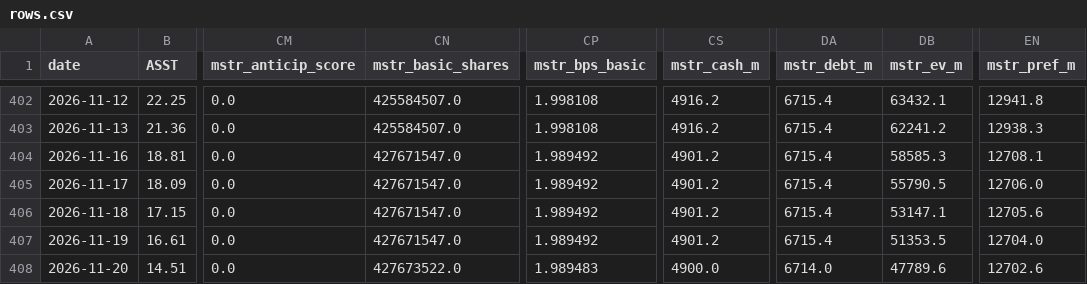
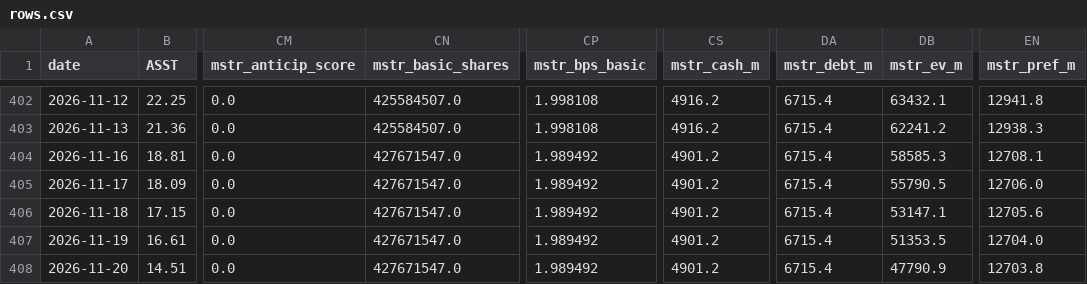
Before and after one commit to bobbyfarrell20/btc-treasury-dashboard, a CSV file: data/rows.csv, drawn as a sheet; only a part is shown, gaps mark what is left out; the diff names each change by its address in the sheet, - before the commit and + after, or states it on an @@ line.

```diff
--- a/data/rows.csv
+++ b/data/rows.csv
-CN408 (mstr_basic_shares): 427673522.0
+CN408 (mstr_basic_shares): 427671547.0
-CP408 (mstr_bps_basic): 1.989483
+CP408 (mstr_bps_basic): 1.989492
-CS408 (mstr_cash_m): 4900.0
+CS408 (mstr_cash_m): 4901.2
-DA408 (mstr_debt_m): 6714.0
+DA408 (mstr_debt_m): 6715.4
-DB408 (mstr_ev_m): 47789.6
+DB408 (mstr_ev_m): 47790.9
-EN408 (mstr_pref_m): 12702.6
+EN408 (mstr_pref_m): 12703.8
```
Also changed, not shown: 6 other files.
